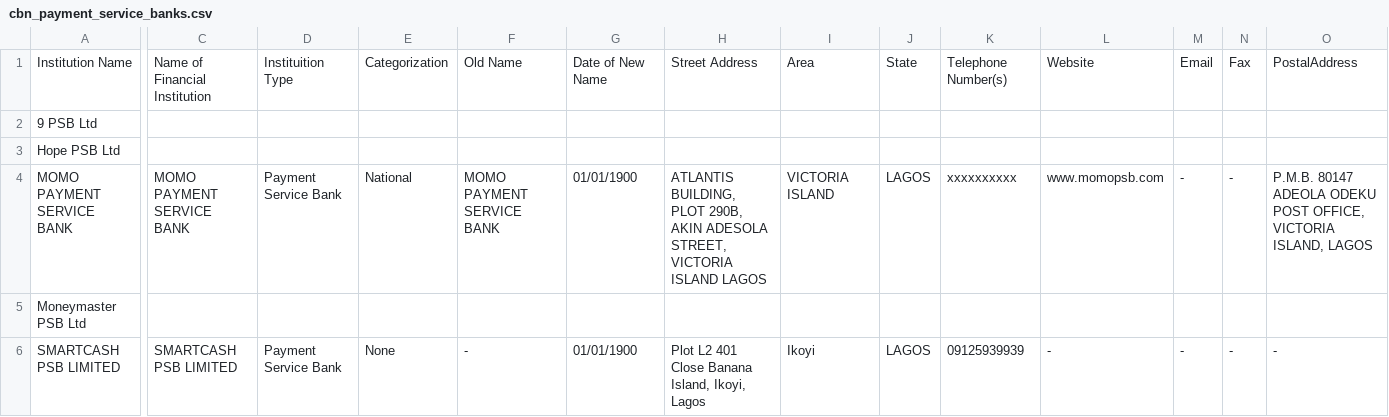
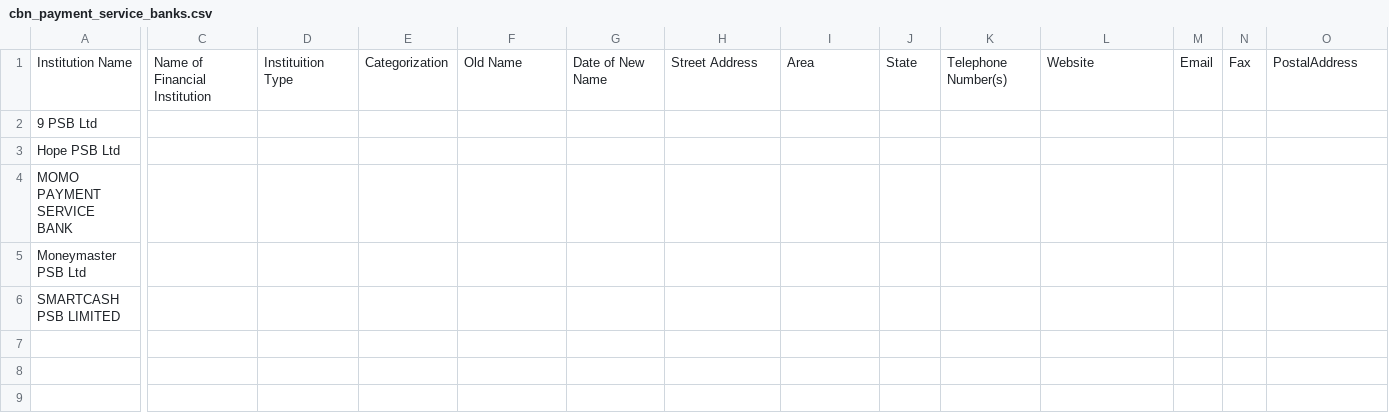
Before and after one commit to Justfja/cbn-financial-institutions, a CSV file: data/cbn_data/cbn_payment_service_banks.csv, drawn as a sheet; only a part is shown, gaps mark what is left out; the diff covers the shown part only; the diff names each change by its address in the sheet, - before the commit and + after, or states it on an @@ line.

```diff
--- a/data/cbn_data/cbn_payment_service_banks.csv
+++ b/data/cbn_data/cbn_payment_service_banks.csv
-C4: MOMO PAYMENT SERVICE BANK
+C4: (empty)
-D4: Payment Service Bank
+D4: (empty)
-E4: National
+E4: (empty)
-F4: MOMO PAYMENT SERVICE BANK
+F4: (empty)
-G4: 01/01/1900
+G4: (empty)
-H4: ATLANTIS BUILDING, PLOT 290B, AKIN ADESOLA STREET, VICTORIA ISLAND LAGOS
+H4: (empty)
-I4: VICTORIA ISLAND
+I4: (empty)
-J4: LAGOS
+J4: (empty)
-K4: xxxxxxxxxx
+K4: (empty)
-L4: www.momopsb.com
+L4: (empty)
-M4: -
+M4: (empty)
-N4: -
+N4: (empty)
-O4: P.M.B. 80147 ADEOLA ODEKU POST OFFICE, VICTORIA ISLAND, LAGOS
+O4: (empty)
-C6: SMARTCASH PSB LIMITED
+C6: (empty)
-D6: Payment Service Bank
+D6: (empty)
-E6: None
+E6: (empty)
-F6: -
+F6: (empty)
-G6: 01/01/1900
+G6: (empty)
-H6: Plot L2 401 Close Banana Island, Ikoyi, Lagos
+H6: (empty)
-I6: Ikoyi
+I6: (empty)
-J6: LAGOS
+J6: (empty)
-K6: 09125939939
+K6: (empty)
-L6: -
+L6: (empty)
-M6: -
+M6: (empty)
-N6: -
+N6: (empty)
-O6: -
+O6: (empty)
```
Also changed, not shown: 8 edited cells elsewhere in this file, data/cbn_data/cbn_all_financial_institutions_latest.csv, data/cbn_data/cbn_micro-finance_banks.csv, 5 other files.
